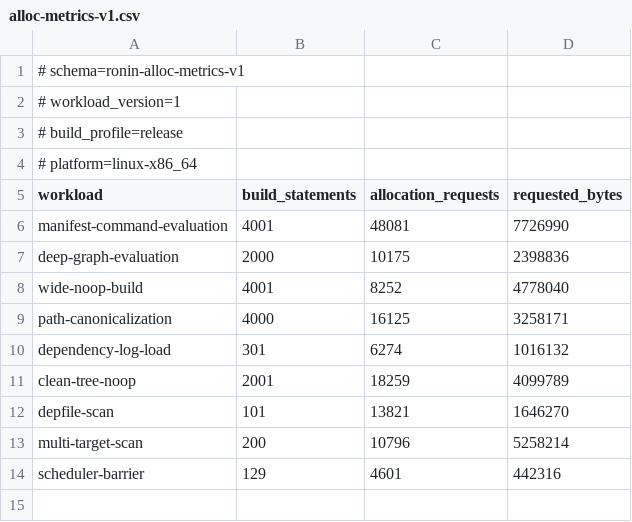
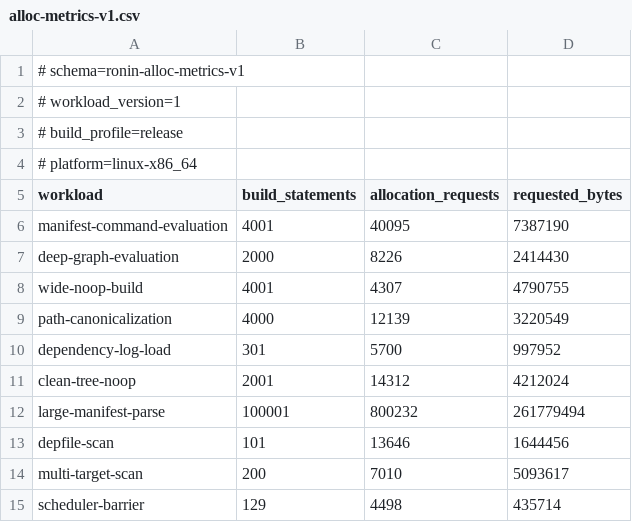
Before and after one commit to necessary-nu/ronin, a CSV file: benchmarks/alloc-metrics-v1.csv, drawn as a sheet.

Commit message:
done: Benchmark a manifest larger than four thousand statements
Every existing workload is at most 4,001 build statements, which is
where Ronin happens to look best: against C samurai on parse and
evaluation the ratio ran 0.83x at 4,000 and eroded to 1.06x at 200,000,
so the crossover sits inside the range real projects occupy.

The new workload is 100,000 statements, about 12 MiB, with
Chromium-shaped paths — forty bytes, nested, recurring across 512
directories so the interner sees realistic reuse — against the ten-byte
flat paths the other fixtures use, since hashing and comparison scale
with length. It runs through the commands tool so it measures parsing
and evaluation with no stats and no execution. That is not only for
cleanliness: the ad-hoc fixture that first raised this declared absent
sources, which puts the tools on asymmetric error paths (samurai reports
the missing input after 3 stats, Ronin after 400,001) and produced a
confidently wrong result. A scaling probe must use a path both tools
complete, and that reasoning sits beside the workload.

First measurement: Ronin 323.322 ms median against samurai's 322.316 and
Ninja's 1073.447 — parity on medians, ahead on minimums (282.736 against
310.203). Peak RSS 87,340 KiB against 100,756 and 100,572, so Ronin is
now the smallest of the three, which the path arena earned.

Added to the allocation harness too rather than suppressing the
dead-code warning: 800,232 requests at 8.0 per statement, against 10.0
for command evaluation at 4,000, so allocation traffic per statement
does not degrade with size. A generator test pins the manifest shape,
because the build lines use a string continuation that strips the
newline and following indentation — a missing trailing space would weld
the output onto the rule name and still parse.

nplan-id: ronin-large-manifest-fixture
nplan-element: [arch:ronin:verification]

```diff
--- a/benchmarks/alloc-metrics-v1.csv
+++ b/benchmarks/alloc-metrics-v1.csv
@@ -5,10 +5,11 @@
 workload,build_statements,allocation_requests,requested_bytes
-manifest-command-evaluation,4001,48081,7726990
-deep-graph-evaluation,2000,10175,2398836
-wide-noop-build,4001,8252,4778040
-path-canonicalization,4000,16125,3258171
-dependency-log-load,301,6274,1016132
-clean-tree-noop,2001,18259,4099789
-depfile-scan,101,13821,1646270
-multi-target-scan,200,10796,5258214
-scheduler-barrier,129,4601,442316
+manifest-command-evaluation,4001,40095,7387190
+deep-graph-evaluation,2000,8226,2414430
+wide-noop-build,4001,4307,4790755
+path-canonicalization,4000,12139,3220549
+dependency-log-load,301,5700,997952
+clean-tree-noop,2001,14312,4212024
+large-manifest-parse,100001,800232,261779494
+depfile-scan,101,13646,1644456
+multi-target-scan,200,7010,5093617
+scheduler-barrier,129,4498,435714
```
Also changed, not shown: benchmarks/baseline-v1.csv, 6 other files.
